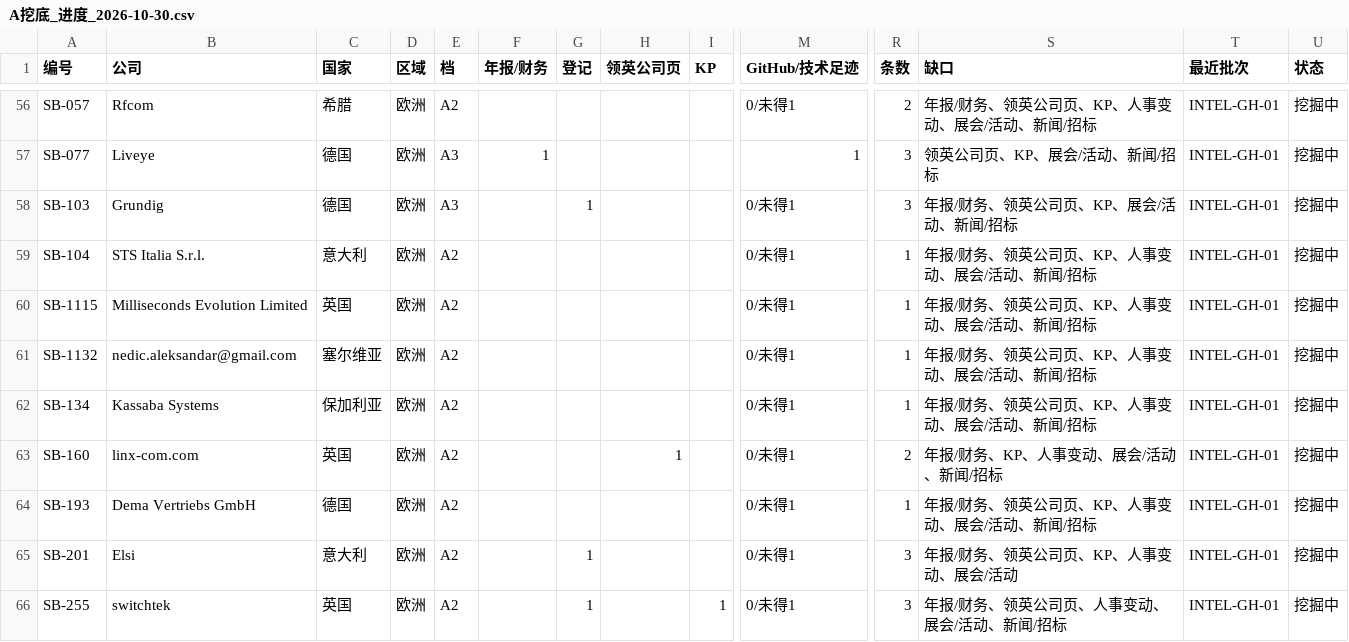
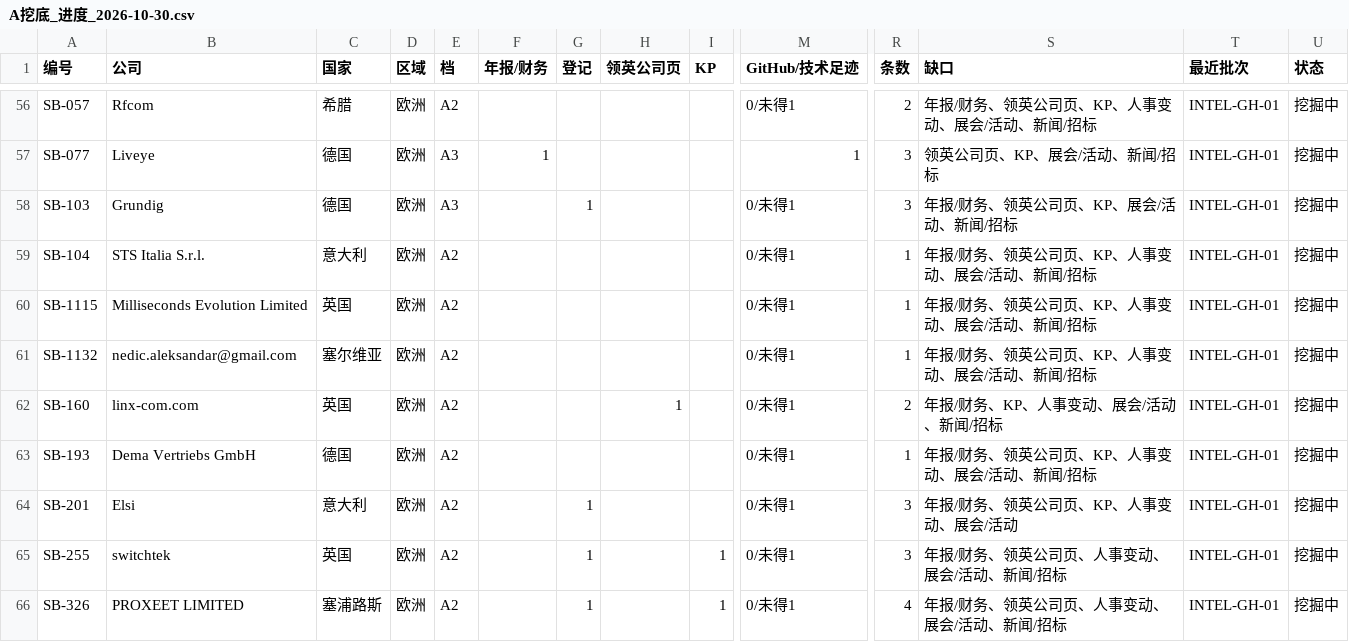
Before and after one commit to elsasaga-cloud/Planet, a CSV file: data/saga_clients/A挖底_进度_2026-10-30.csv, drawn as a sheet; only a part is shown, gaps mark what is left out; the shorter side is filled out with more unchanged rows; rows hold the shown columns only; the diff covers the shown part only; the diff names each change by its address in the sheet, - before the commit and + after, or states it on an @@ line.

```diff
--- a/data/saga_clients/A挖底_进度_2026-10-30.csv
+++ b/data/saga_clients/A挖底_进度_2026-10-30.csv
-row 62: SB-134 | Kassaba Systems | 保加利亚 | 欧洲 | A2 |  |  |  |  | 0/未得1 | 1 | 年报/财务、领英公司页、KP、人事变动、展会/活动、新闻/招标 | INTEL-GH-01 | 挖掘中
```
Also changed, not shown: 1 removed row and 15 edited cells elsewhere in this file, data/长期客户群_复核记录.csv, 38 other files.
